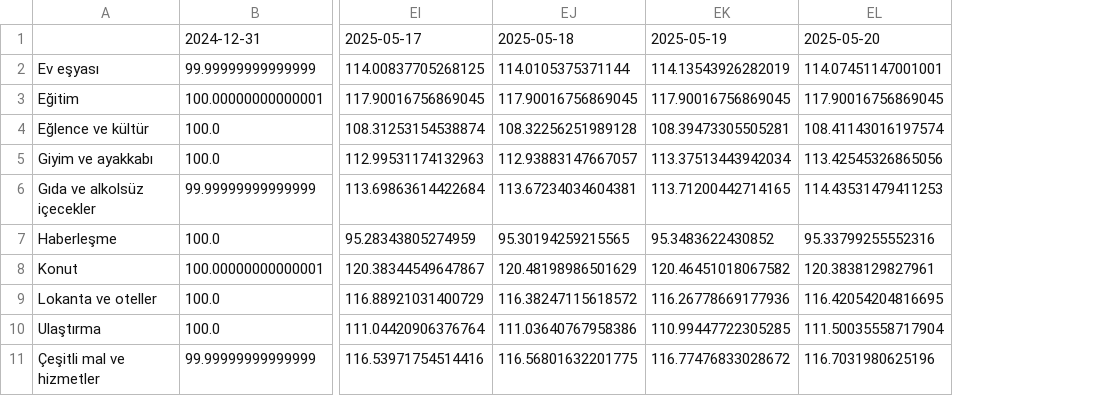
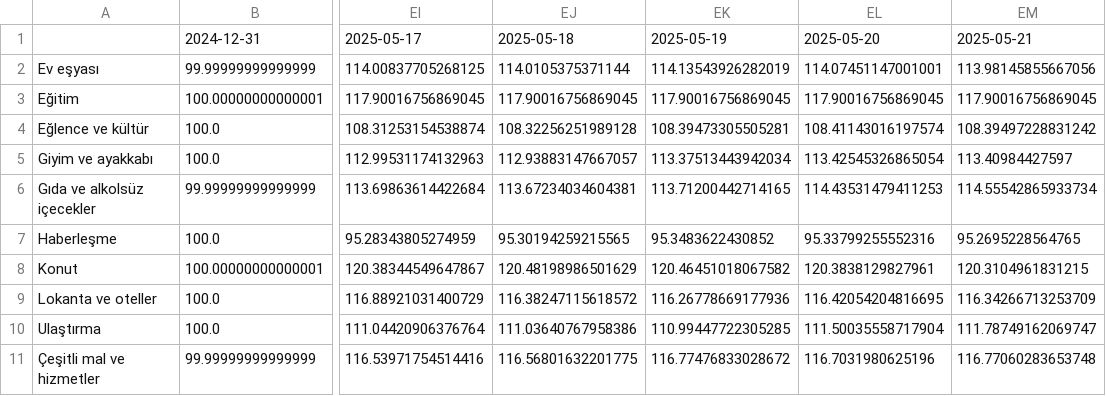
Before and after one commit to kaboya19/web-tufe-streamlit, a CSV file: gruplar.csv, drawn as a sheet; only a part is shown, gaps mark what is left out; the diff names each change by its address in the sheet, - before the commit and + after, or states it on an @@ line.

```diff
--- a/gruplar.csv
+++ b/gruplar.csv
+column EM, rows 1-11: 2025-05-21 | 113.98145855667056 | 117.90016756869045 | 108.39497228831242 | 113.40984427597 | 114.55542865933734 | 95.2695228564765 | 120.3104961831215 | 116.34266713253709 | 111.78749162069747 | 116.77060283653748
-EL5: 113.42545326865056
+EL5: 113.42545326865054
```
Also changed, not shown: anagruplar.csv, gruplar_int.csv, 9 other files.
